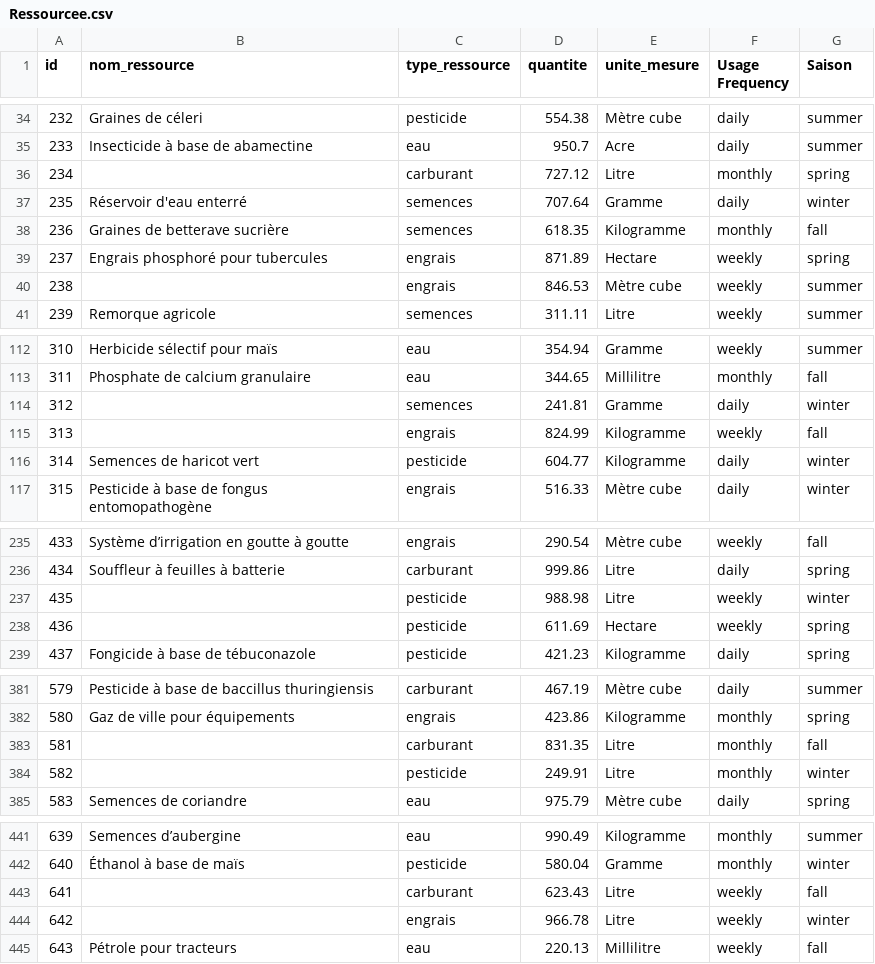
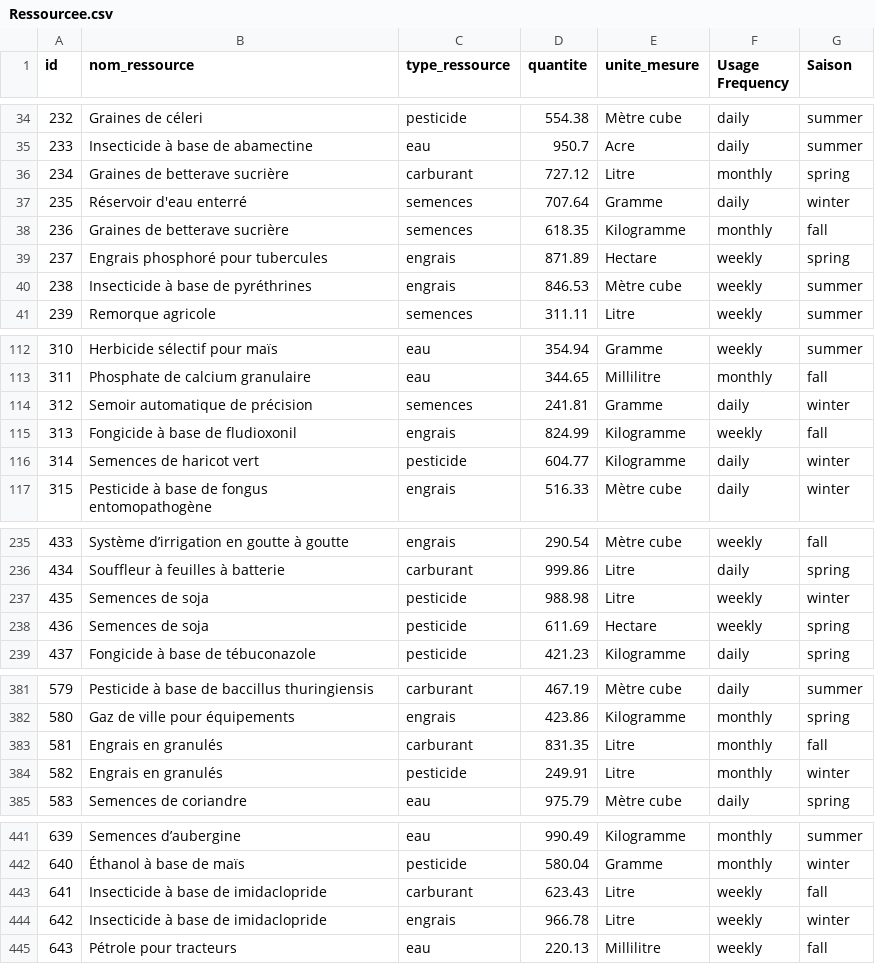
Before and after one commit to Manel007/Django_Prevision, a CSV file: apps/RessourceEntity/Ressourcee.csv, drawn as a sheet; only a part is shown, gaps mark what is left out; the diff covers the shown part only.

```diff
--- a/apps/RessourceEntity/Ressourcee.csv
+++ b/apps/RessourceEntity/Ressourcee.csv
@@ -35,3 +35,3 @@ id,nom_ressource,type_ressource,quantite,unite_mesure,Usage Frequency,Saison
 233,Insecticide à base de abamectine,eau,950.7,Acre,daily,summer
-234,,carburant,727.12,Litre,monthly,spring
+234,Graines de betterave sucrière,carburant,727.12,Litre,monthly,spring
 235,Réservoir d'eau enterré,semences,707.64,Gramme,daily,winter
@@ -39,3 +39,3 @@ id,nom_ressource,type_ressource,quantite,unite_mesure,Usage Frequency,Saison
 237,Engrais phosphoré pour tubercules,engrais,871.89,Hectare,weekly,spring
-238,,engrais,846.53,Mètre cube,weekly,summer
+238,Insecticide à base de pyréthrines,engrais,846.53,Mètre cube,weekly,summer
 239,Remorque agricole,semences,311.11,Litre,weekly,summer
@@ -113,4 +113,4 @@ id,nom_ressource,type_ressource,quantite,unite_mesure,Usage Frequency,Saison
 311,Phosphate de calcium granulaire,eau,344.65,Millilitre,monthly,fall
-312,,semences,241.81,Gramme,daily,winter
-313,,engrais,824.99,Kilogramme,weekly,fall
+312,Semoir automatique de précision,semences,241.81,Gramme,daily,winter
+313,Fongicide à base de fludioxonil,engrais,824.99,Kilogramme,weekly,fall
 314,Semences de haricot vert,pesticide,604.77,Kilogramme,daily,winter
@@ -236,4 +236,4 @@ id,nom_ressource,type_ressource,quantite,unite_mesure,Usage Frequency,Saison
 434,Souffleur à feuilles à batterie,carburant,999.86,Litre,daily,spring
-435,,pesticide,988.98,Litre,weekly,winter
-436,,pesticide,611.69,Hectare,weekly,spring
+435,Semences de soja,pesticide,988.98,Litre,weekly,winter
+436,Semences de soja,pesticide,611.69,Hectare,weekly,spring
 437,Fongicide à base de tébuconazole,pesticide,421.23,Kilogramme,daily,spring
@@ -382,4 +382,4 @@ id,nom_ressource,type_ressource,quantite,unite_mesure,Usage Frequency,Saison
 580,Gaz de ville pour équipements,engrais,423.86,Kilogramme,monthly,spring
-581,,carburant,831.35,Litre,monthly,fall
-582,,pesticide,249.91,Litre,monthly,winter
+581,Engrais en granulés,carburant,831.35,Litre,monthly,fall
+582,Engrais en granulés,pesticide,249.91,Litre,monthly,winter
 583,Semences de coriandre,eau,975.79,Mètre cube,daily,spring
@@ -442,4 +442,4 @@ id,nom_ressource,type_ressource,quantite,unite_mesure,Usage Frequency,Saison
 640,Éthanol à base de maïs,pesticide,580.04,Gramme,monthly,winter
-641,,carburant,623.43,Litre,weekly,fall
-642,,engrais,966.78,Litre,weekly,winter
+641,Insecticide à base de imidaclopride,carburant,623.43,Litre,weekly,fall
+642,Insecticide à base de imidaclopride,engrais,966.78,Litre,weekly,winter
 643,Pétrole pour tracteurs,eau,220.13,Millilitre,weekly,fall
```
Also changed, not shown: 64 edited cells elsewhere in this file, 10 other files.
